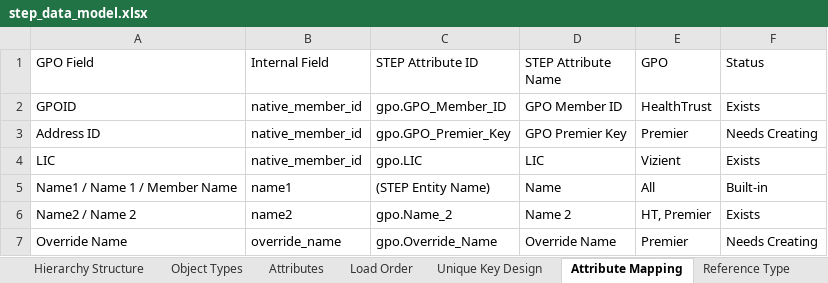
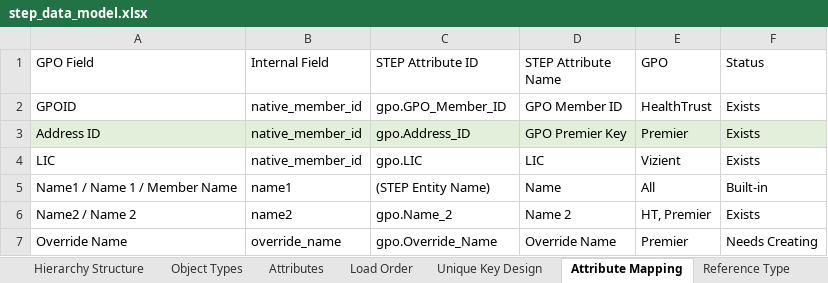
Before and after one commit to Slawal01/Slawal01, an Excel workbook: step_data_model.xlsx, sheet Attribute Mapping, drawn as a sheet; only a part is shown; values as stored, in another font and other column widths than the file's, no borders; the diff names each change by its address in the sheet, - before the commit and + after, or states it on an @@ line.

```diff
--- a/step_data_model.xlsx (sheet Attribute Mapping)
+++ b/step_data_model.xlsx (sheet Attribute Mapping)
-A3:F3 fill: none
+A3:F3 fill: #E2EFDA
-C3 (STEP Attribute ID): gpo.GPO_Premier_Key
+C3 (STEP Attribute ID): gpo.Address_ID
-F3 (Status): Needs Creating
+F3 (Status): Exists
```
Also changed, not shown: sheet Unique Key Design, 1 other file.
